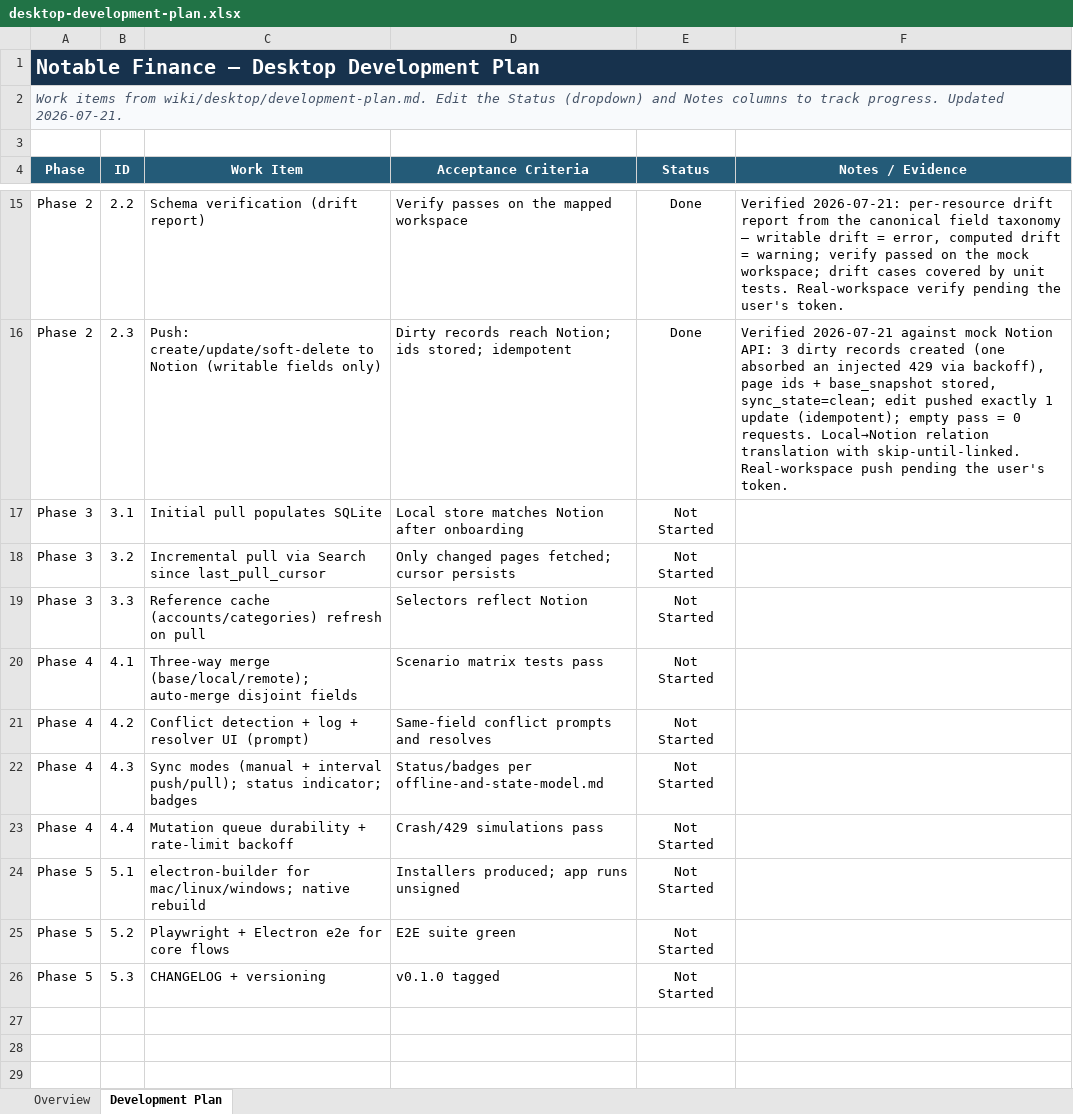
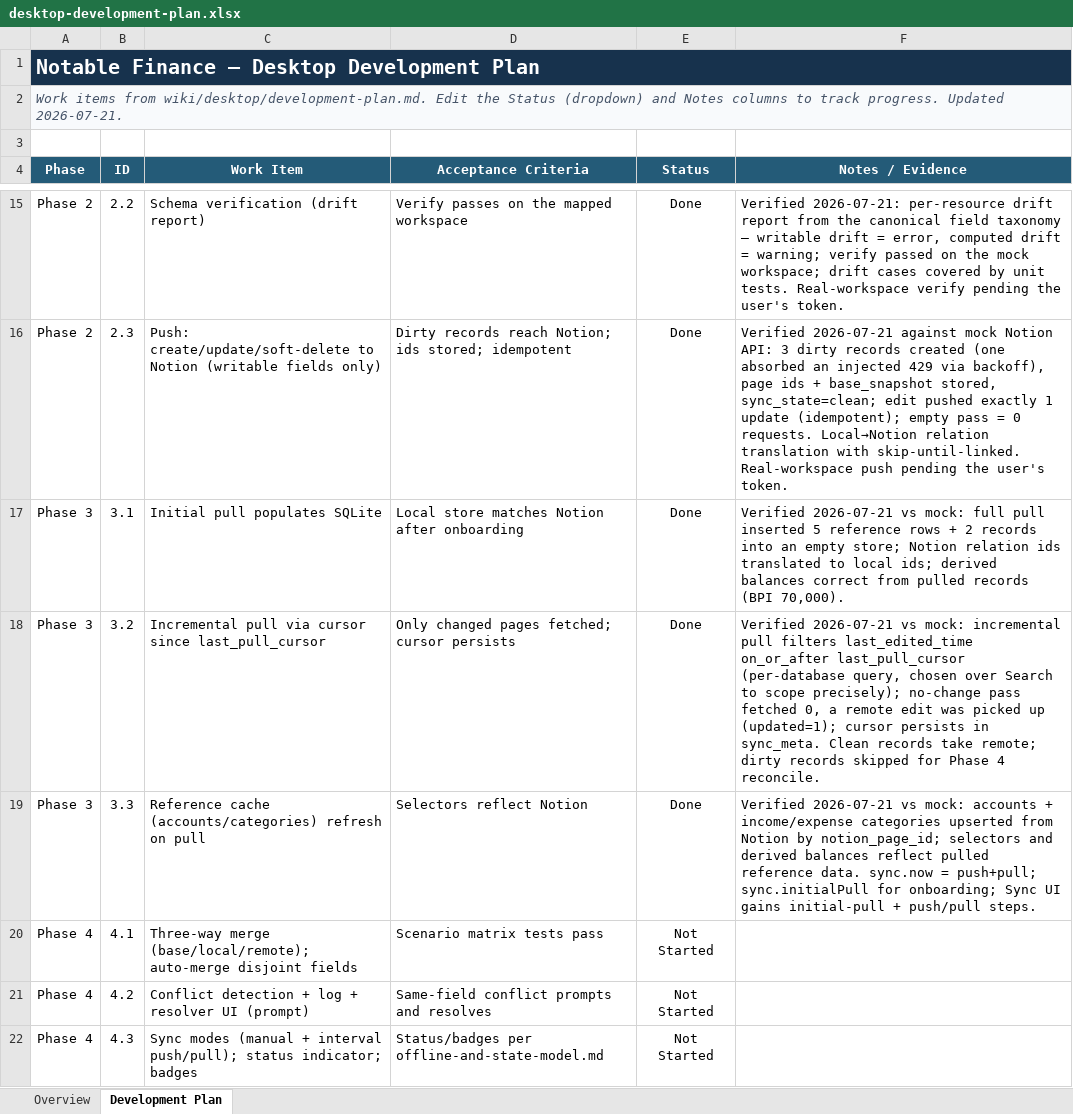
Before and after one commit to work-w-chrstnrpj/Notable_Finance, an Excel workbook: wiki/desktop/desktop-development-plan.xlsx, sheet Development Plan, drawn as a sheet; only a part is shown, gaps mark what is left out; the shorter side is filled out with more unchanged rows; values as stored, in another font and other column widths than the file's, no borders; conditional formats not drawn; the diff names each change by its address in the sheet, - before the commit and + after, or states it on an @@ line.

Commit message:
feat: impl phase 3 dektop app

```diff
--- a/wiki/desktop/desktop-development-plan.xlsx (sheet Development Plan)
+++ b/wiki/desktop/desktop-development-plan.xlsx (sheet Development Plan)
-E17:E19 (Status): Not Started
+E17:E19 (Status): Done
-F17 (Notes / Evidence): (empty)
+F17 (Notes / Evidence): Verified 2026-07-21 vs mock: full pull inserted 5 reference rows + 2 records into an empty store; Notion relation ids translated to local ids; derived balances correct from pulled records (BPI 70,000).
-C18 (Work Item): …pull via Search since last_pull_cursor
+C18 (Work Item): …pull via cursor since last_pull_cursor
-F18 (Notes / Evidence): (empty)
+F18 (Notes / Evidence): Verified 2026-07-21 vs mock: incremental pull filters last_edited_time on_or_after last_pull_cursor (per-database query, chosen over Search to scope precisely); no-change pass fetched 0, a remote edit was picked up (updated=1); cursor persists in sync_meta. Clean records take remote; dirty records skipped for Phase 4 reconcile.
-F19 (Notes / Evidence): (empty)
+F19 (Notes / Evidence): Verified 2026-07-21 vs mock: accounts + income/expense categories upserted from Notion by notion_page_id; selectors and derived balances reflect pulled reference data. sync.now = push+pull; sync.initialPull for onboarding; Sync UI gains initial-pull + push/pull steps.
```
Also changed, not shown: sheet Overview, 17 other files.
